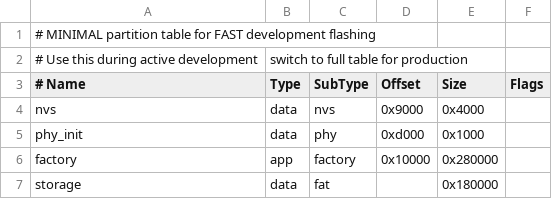
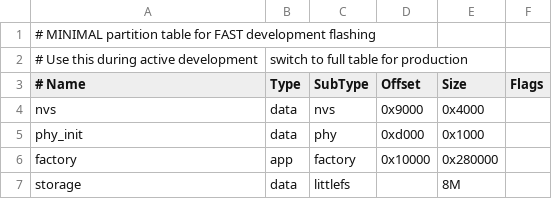
Before and after one commit to PrzemyslawSwiderski/cyber-eye, a CSV file: partitions.csv, drawn as a sheet.

```diff
--- a/partitions.csv
+++ b/partitions.csv
@@ -6,2 +6,2 @@ phy_init, data, phy,     0xd000,   0x1000,
 factory,  app,  factory, 0x10000,  0x280000,
-storage,  data, fat,     ,         0x180000,
+storage,  data, littlefs,,         8M
```
Also changed, not shown: 12 other files.
